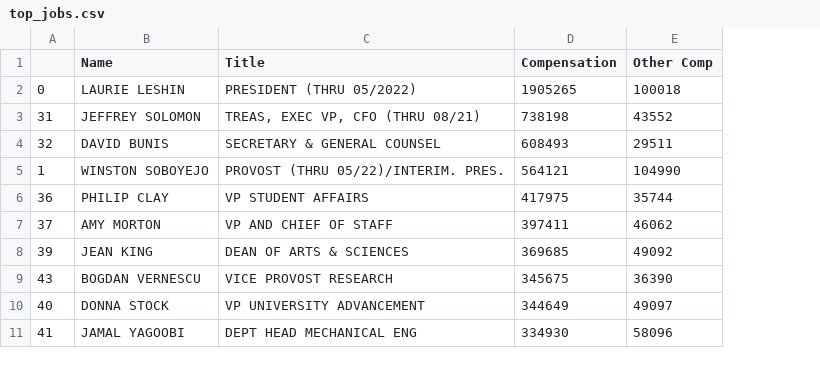
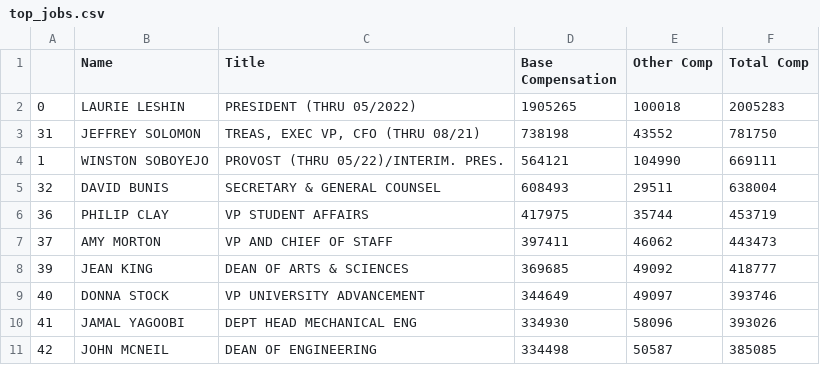
Before and after one commit to MFaria27/IRS990-Parser, a CSV file: top_jobs.csv, drawn as a sheet; removed rows and columns are numbered as before the commit, all else as after; the diff names each change by its address in the sheet, - before the commit and + after, or states it on an @@ line.

Commit message:
Added Total Comp

```diff
--- a/top_jobs.csv
+++ b/top_jobs.csv
+column F (Total Comp), rows 2-3: 2005283 | 781750; rows 5-10: 638004 | 453719 | 443473 | 418777 | 393746 | 393026
-D1: Compensation
+D1: Base Compensation
@@ row 5 moved to row 4: 1 @@
-row 9: 43 | BOGDAN VERNESCU | VICE PROVOST RESEARCH | 345675 | 36390
+row 11: 42 | JOHN MCNEIL | DEAN OF ENGINEERING | 334498 | 50587 | 385085
```
Also changed, not shown: 1 other file.
